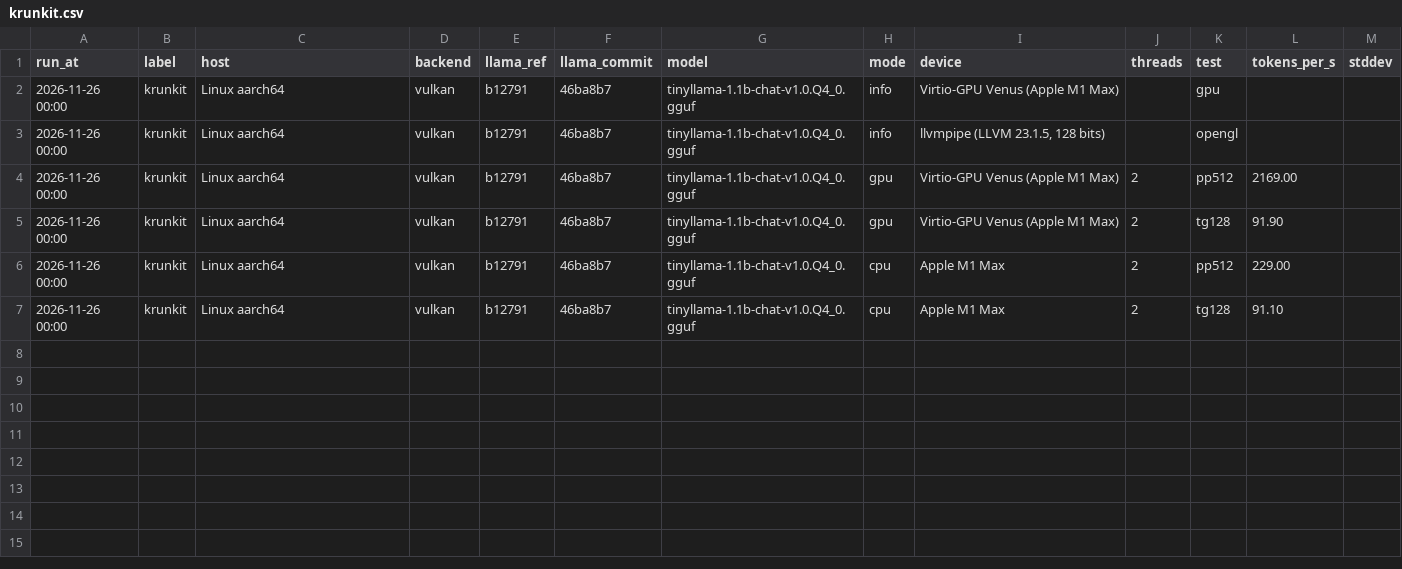
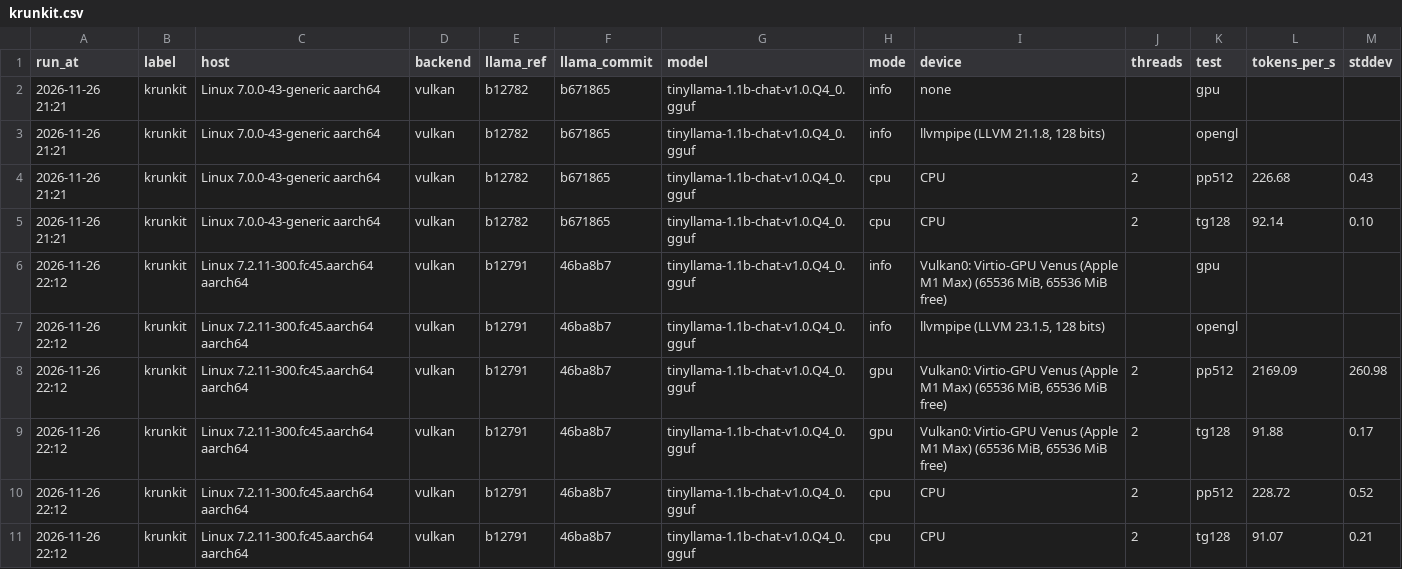
Before and after one commit to darkn3rd/blog_tutorials, a CSV file: devx/vm-gpu/results/krunkit.csv, drawn as a sheet.

Commit message:
Restore the measured vm-gpu results for the Mac and krunkit
The CSVs had been rebuilt from GPU.md with rounded values. These are the files gpu-bench.sh wrote, with standard deviations and run times.

```diff
--- a/devx/vm-gpu/results/krunkit.csv
+++ b/devx/vm-gpu/results/krunkit.csv
@@ -1,7 +1,11 @@
 run_at,label,host,backend,llama_ref,llama_commit,model,mode,device,threads,test,tokens_per_s,stddev
-2026-11-26 00:00,krunkit,Linux aarch64,vulkan,b12791,46ba8b7,tinyllama-1.1b-chat-v1.0.Q4_0.gguf,info,Virtio-GPU Venus (Apple M1 Max),,gpu,,
-2026-11-26 00:00,krunkit,Linux aarch64,vulkan,b12791,46ba8b7,tinyllama-1.1b-chat-v1.0.Q4_0.gguf,info,"llvmpipe (LLVM 23.1.5, 128 bits)",,opengl,,
-2026-11-26 00:00,krunkit,Linux aarch64,vulkan,b12791,46ba8b7,tinyllama-1.1b-chat-v1.0.Q4_0.gguf,gpu,Virtio-GPU Venus (Apple M1 Max),2,pp512,2169.00,
-2026-11-26 00:00,krunkit,Linux aarch64,vulkan,b12791,46ba8b7,tinyllama-1.1b-chat-v1.0.Q4_0.gguf,gpu,Virtio-GPU Venus (Apple M1 Max),2,tg128,91.90,
-2026-11-26 00:00,krunkit,Linux aarch64,vulkan,b12791,46ba8b7,tinyllama-1.1b-chat-v1.0.Q4_0.gguf,cpu,Apple M1 Max,2,pp512,229.00,
-2026-11-26 00:00,krunkit,Linux aarch64,vulkan,b12791,46ba8b7,tinyllama-1.1b-chat-v1.0.Q4_0.gguf,cpu,Apple M1 Max,2,tg128,91.10,
+2026-11-26 21:21,krunkit,Linux 7.0.0-43-generic aarch64,vulkan,b12782,b671865,tinyllama-1.1b-chat-v1.0.Q4_0.gguf,info,none,,gpu,,
+2026-11-26 21:21,krunkit,Linux 7.0.0-43-generic aarch64,vulkan,b12782,b671865,tinyllama-1.1b-chat-v1.0.Q4_0.gguf,info,"llvmpipe (LLVM 21.1.8, 128 bits)",,opengl,,
+2026-11-26 21:21,krunkit,Linux 7.0.0-43-generic aarch64,vulkan,b12782,b671865,tinyllama-1.1b-chat-v1.0.Q4_0.gguf,cpu,CPU,2,pp512,226.68,0.43
+2026-11-26 21:21,krunkit,Linux 7.0.0-43-generic aarch64,vulkan,b12782,b671865,tinyllama-1.1b-chat-v1.0.Q4_0.gguf,cpu,CPU,2,tg128,92.14,0.10
+2026-11-26 22:12,krunkit,Linux 7.2.11-300.fc45.aarch64 aarch64,vulkan,b12791,46ba8b7,tinyllama-1.1b-chat-v1.0.Q4_0.gguf,info,"Vulkan0: Virtio-GPU Venus (Apple M1 Max) (65536 MiB, 65536 MiB free)",,gpu,,
+2026-11-26 22:12,krunkit,Linux 7.2.11-300.fc45.aarch64 aarch64,vulkan,b12791,46ba8b7,tinyllama-1.1b-chat-v1.0.Q4_0.gguf,info,"llvmpipe (LLVM 23.1.5, 128 bits)",,opengl,,
+2026-11-26 22:12,krunkit,Linux 7.2.11-300.fc45.aarch64 aarch64,vulkan,b12791,46ba8b7,tinyllama-1.1b-chat-v1.0.Q4_0.gguf,gpu,"Vulkan0: Virtio-GPU Venus (Apple M1 Max) (65536 MiB, 65536 MiB free)",2,pp512,2169.09,260.98
+2026-11-26 22:12,krunkit,Linux 7.2.11-300.fc45.aarch64 aarch64,vulkan,b12791,46ba8b7,tinyllama-1.1b-chat-v1.0.Q4_0.gguf,gpu,"Vulkan0: Virtio-GPU Venus (Apple M1 Max) (65536 MiB, 65536 MiB free)",2,tg128,91.88,0.17
+2026-11-26 22:12,krunkit,Linux 7.2.11-300.fc45.aarch64 aarch64,vulkan,b12791,46ba8b7,tinyllama-1.1b-chat-v1.0.Q4_0.gguf,cpu,CPU,2,pp512,228.72,0.52
+2026-11-26 22:12,krunkit,Linux 7.2.11-300.fc45.aarch64 aarch64,vulkan,b12791,46ba8b7,tinyllama-1.1b-chat-v1.0.Q4_0.gguf,cpu,CPU,2,tg128,91.07,0.21
```
Also changed, not shown: devx/vm-gpu/results/host-darwin.csv, 1 other file.
